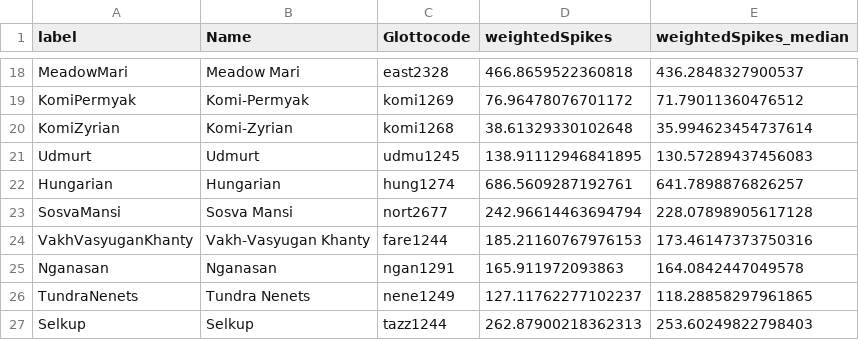
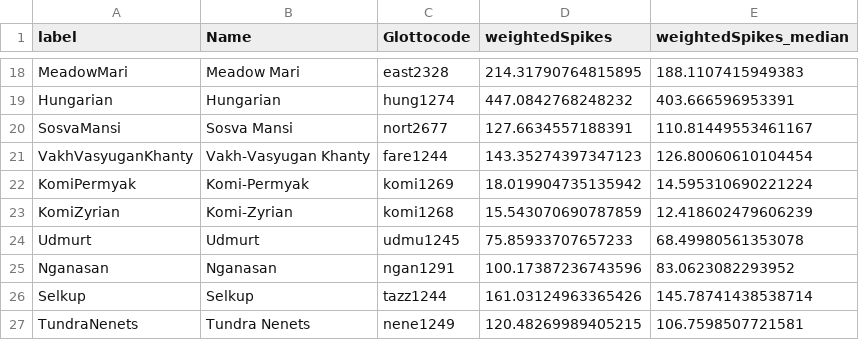
Before and after one commit to tomproberts/PunctuatedSchismo, a CSV file: data/gammaspike/summarytree/Uralic.csv, drawn as a sheet; only a part is shown, gaps mark what is left out; removed rows and columns are numbered as before the commit, all else as after; the diff covers the shown part only; the diff names each change by its address in the sheet, - before the commit and + after, or states it on an @@ line.

```diff
--- a/data/gammaspike/summarytree/Uralic.csv
+++ b/data/gammaspike/summarytree/Uralic.csv
-D18 (weightedSpikes): 466.8659522360818
+D18 (weightedSpikes): 214.31790764815895
-E18 (weightedSpikes_median): 436.2848327900537
+E18 (weightedSpikes_median): 188.1107415949383
-row 19: KomiPermyak | Komi-Permyak | komi1269 | 76.96478076701172 | 71.79011360476512
-row 20: KomiZyrian | Komi-Zyrian | komi1268 | 38.61329330102648 | 35.994623454737614
-row 21: Udmurt | Udmurt | udmu1245 | 138.91112946841895 | 130.57289437456083
-D19 (weightedSpikes): 686.5609287192761
+D19 (weightedSpikes): 447.0842768248232
-E19 (weightedSpikes_median): 641.7898876826257
+E19 (weightedSpikes_median): 403.666596953391
-D20 (weightedSpikes): 242.96614463694794
+D20 (weightedSpikes): 127.6634557188391
-E20 (weightedSpikes_median): 228.07898905617128
+E20 (weightedSpikes_median): 110.81449553461167
-D21 (weightedSpikes): 185.21160767976153
+D21 (weightedSpikes): 143.35274397347123
-E21 (weightedSpikes_median): 173.46147373750316
+E21 (weightedSpikes_median): 126.80060610104454
+row 22: KomiPermyak | Komi-Permyak | komi1269 | 18.019904735135942 | 14.595310690221224
+row 23: KomiZyrian | Komi-Zyrian | komi1268 | 15.543070690787859 | 12.418602479606239
+row 24: Udmurt | Udmurt | udmu1245 | 75.85933707657233 | 68.49980561353078
-D25 (weightedSpikes): 165.911972093863
+D25 (weightedSpikes): 100.17387236743596
-E25 (weightedSpikes_median): 164.0842447049578
+E25 (weightedSpikes_median): 83.0623082293952
-row 26: TundraNenets | Tundra Nenets | nene1249 | 127.11762277102237 | 118.28858297961865
-D26 (weightedSpikes): 262.87900218362313
+D26 (weightedSpikes): 161.03124963365426
-E26 (weightedSpikes_median): 253.60249822798403
+E26 (weightedSpikes_median): 145.78741438538714
+row 27: TundraNenets | Tundra Nenets | nene1249 | 120.48269989405215 | 106.7598507721581
```
Also changed, not shown: 4 added rows, 4 removed rows and 24 edited cells elsewhere in this file, 21 other files.
